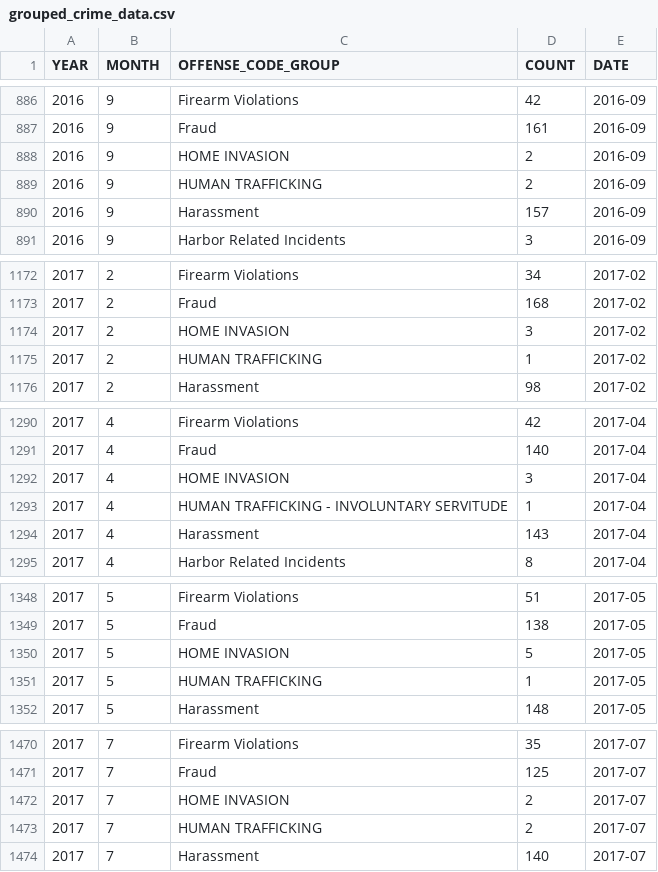
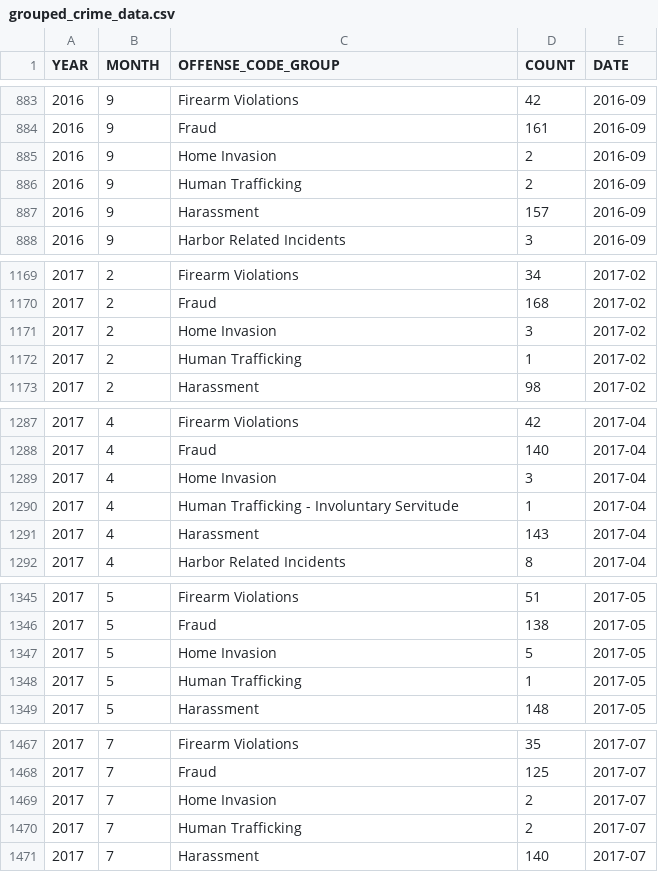
Before and after one commit to joshkung25/ds4200_14, a CSV file: grouped_crime_data.csv, drawn as a sheet; only a part is shown, gaps mark what is left out; the diff covers the shown part only.

Commit message:
Updated grouped_crime_data.csv

```diff
--- a/grouped_crime_data.csv
+++ b/grouped_crime_data.csv
@@ -887,4 +884,4 @@ YEAR,MONTH,OFFENSE_CODE_GROUP,COUNT,DATE
 2016,9,Fraud,161,2016-09
-2016,9,HOME INVASION,2,2016-09
-2016,9,HUMAN TRAFFICKING,2,2016-09
+2016,9,Home Invasion,2,2016-09
+2016,9,Human Trafficking,2,2016-09
 2016,9,Harassment,157,2016-09
@@ -1173,4 +1170,4 @@ YEAR,MONTH,OFFENSE_CODE_GROUP,COUNT,DATE
 2017,2,Fraud,168,2017-02
-2017,2,HOME INVASION,3,2017-02
-2017,2,HUMAN TRAFFICKING,1,2017-02
+2017,2,Home Invasion,3,2017-02
+2017,2,Human Trafficking,1,2017-02
 2017,2,Harassment,98,2017-02
@@ -1291,4 +1288,4 @@ YEAR,MONTH,OFFENSE_CODE_GROUP,COUNT,DATE
 2017,4,Fraud,140,2017-04
-2017,4,HOME INVASION,3,2017-04
-2017,4,HUMAN TRAFFICKING - INVOLUNTARY SERVITUDE,1,2017-04
+2017,4,Home Invasion,3,2017-04
+2017,4,Human Trafficking - Involuntary Servitude,1,2017-04
 2017,4,Harassment,143,2017-04
@@ -1349,4 +1346,4 @@ YEAR,MONTH,OFFENSE_CODE_GROUP,COUNT,DATE
 2017,5,Fraud,138,2017-05
-2017,5,HOME INVASION,5,2017-05
-2017,5,HUMAN TRAFFICKING,1,2017-05
+2017,5,Home Invasion,5,2017-05
+2017,5,Human Trafficking,1,2017-05
 2017,5,Harassment,148,2017-05
@@ -1471,4 +1468,4 @@ YEAR,MONTH,OFFENSE_CODE_GROUP,COUNT,DATE
 2017,7,Fraud,125,2017-07
-2017,7,HOME INVASION,2,2017-07
-2017,7,HUMAN TRAFFICKING,2,2017-07
+2017,7,Home Invasion,2,2017-07
+2017,7,Human Trafficking,2,2017-07
 2017,7,Harassment,140,2017-07
```
Also changed, not shown: 4 removed rows and 26 edited cells elsewhere in this file.
